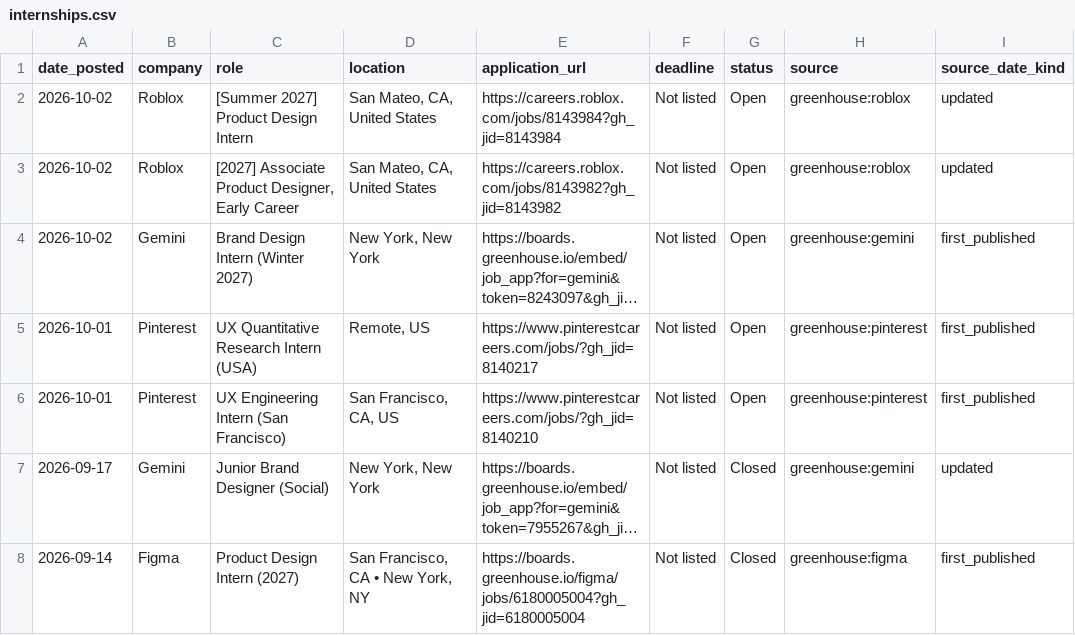
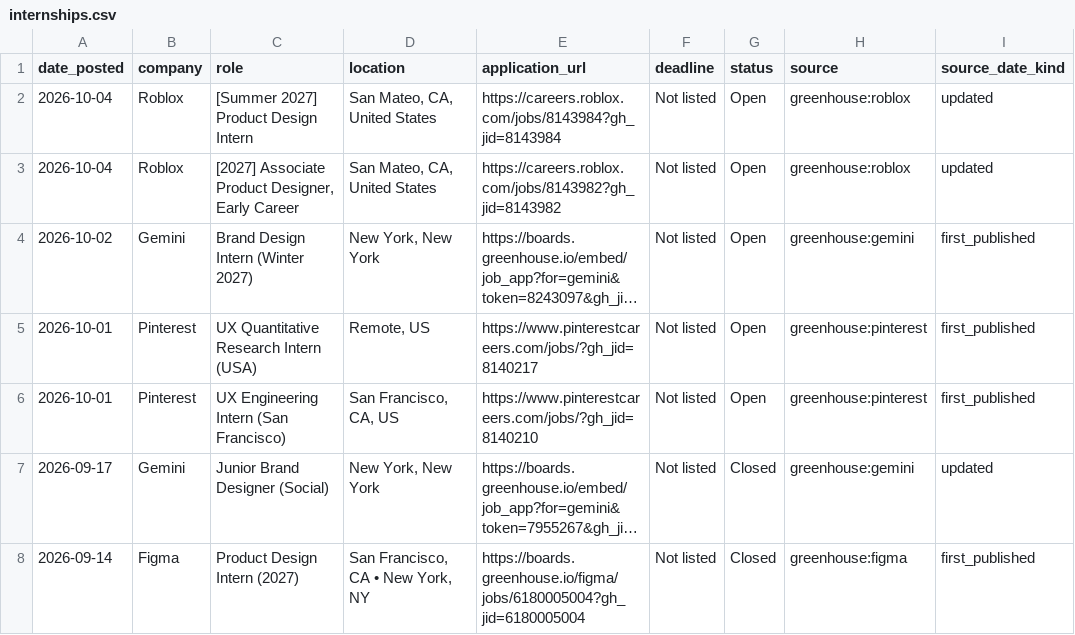
Before and after one commit to jasontello/design-opportunities, a CSV file: data/internships.csv, drawn as a sheet; only a part is shown; long unchanged cells end in …; the diff names each change by its address in the sheet, - before the commit and + after, or states it on an @@ line.

```diff
--- a/data/internships.csv
+++ b/data/internships.csv
-A2:A3 (date_posted): 2026-10-02
+A2:A3 (date_posted): 2026-10-04
```
Also changed, not shown: 1 other file.
